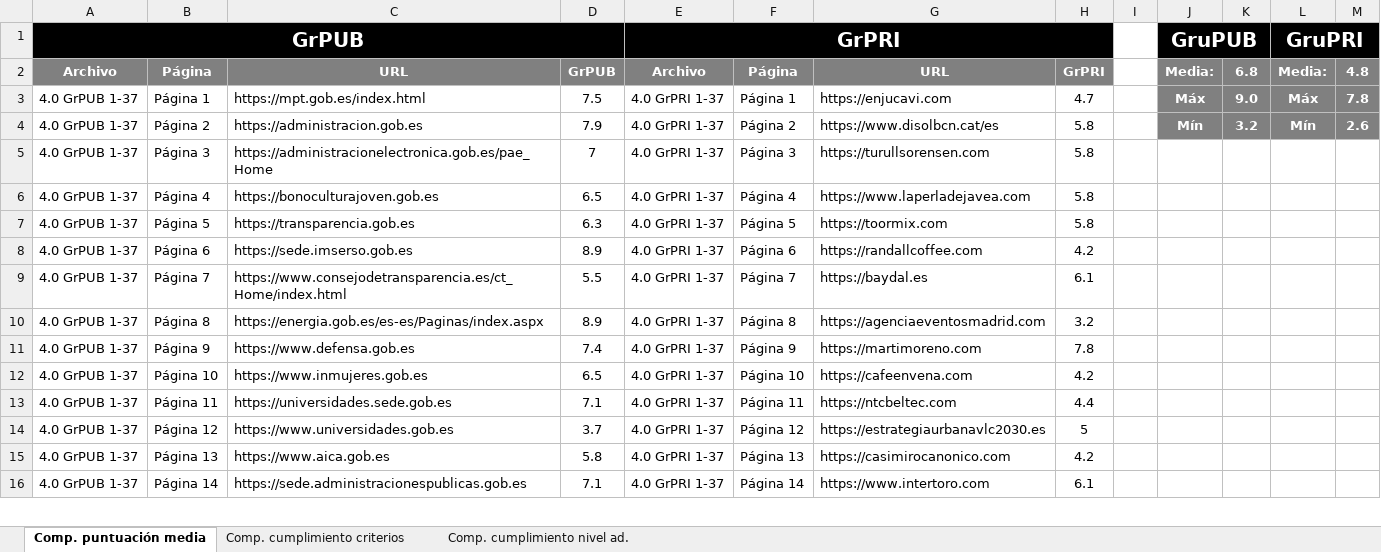
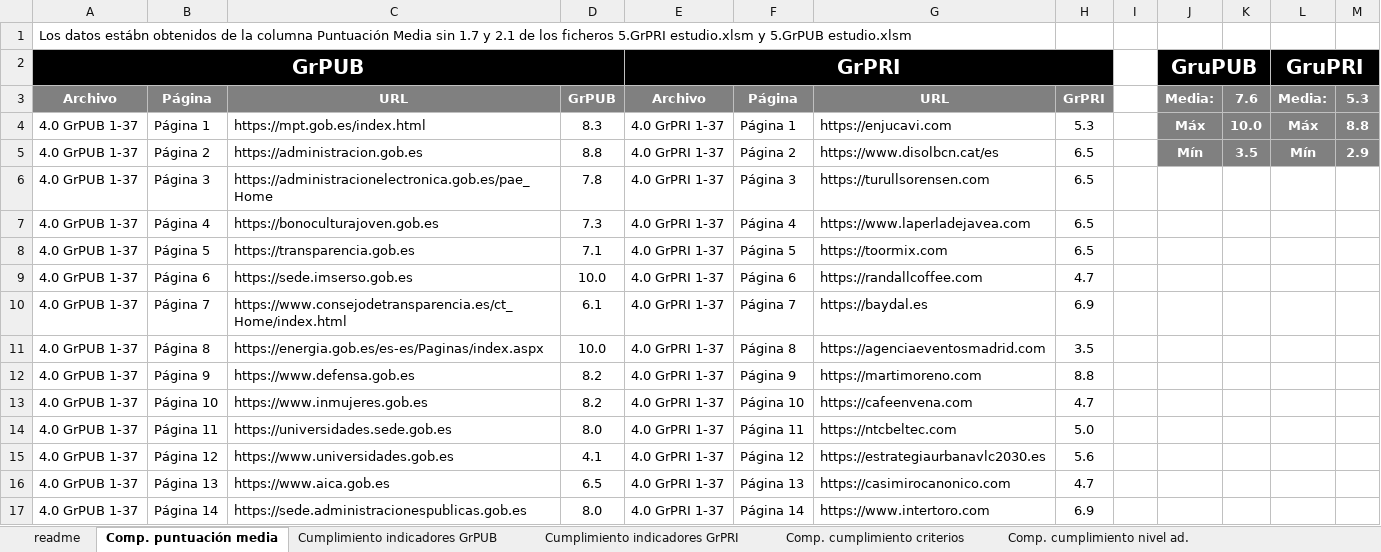
Before and after one commit to javieralvar/tesis, an Excel workbook: 6.Comparativa GrPUBvsGrPRI.xlsx, sheet Comp. puntuación media, drawn as a sheet; only a part is shown; values as stored, in another font and other column widths than the file's, no borders; charts and pictures not drawn; addresses are those after the commit; the diff covers the shown part only; the diff names each change by its address in the sheet, - before the commit and + after, or states it on an @@ line.

```diff
--- a/6.Comparativa GrPUBvsGrPRI.xlsx (sheet Comp. puntuación media)
+++ b/6.Comparativa GrPUBvsGrPRI.xlsx (sheet Comp. puntuación media)
+sheet tab: readme
@@ sheet tab unhidden: Cumplimiento indicadores GrPUB @@
@@ sheet tab unhidden: Cumplimiento indicadores GrPRI @@
+row 1: Los datos estábn obtenidos de la columna Puntuación Media sin 1.7 y 2.1 de los ficheros 5.GrPRI estudio.xlsm y 5.GrPUB estudio.xlsm
-K3: 6.8
+K3: 7.6
-M3: 4.8
+M3: 5.3
-D4: 7.5
+D4: 8.3
-H4: 4.7
+H4: 5.3
-K4: 9.0
+K4: 10.0
-M4: 7.8
+M4: 8.8
-D5: 7.9
+D5: 8.8
-H5:H8: 5.8
+H5:H8: 6.5
-K5: 3.2
+K5: 3.5
-M5: 2.6
+M5: 2.9
-D6: 7
+D6: 7.8
-D7: 6.5
+D7: 7.3
-D8: 6.3
+D8: 7.1
-D9: 8.9
+D9: 10.0
-H9: 4.2
+H9: 4.7
-D10: 5.5
+D10: 6.1
-H10: 6.1
+H10: 6.9
-D11: 8.9
+D11: 10.0
-H11: 3.2
+H11: 3.5
-D12: 7.4
+D12: 8.2
-H12: 7.8
+H12: 8.8
-D13: 6.5
+D13: 8.2
-H13: 4.2
+H13: 4.7
-D14: 7.1
+D14: 8.0
-H14: 4.4
+H14: 5.0
-D15: 3.7
+D15: 4.1
-H15: 5
+H15: 5.6
-D16: 5.8
+D16: 6.5
-H16: 4.2
+H16: 4.7
-D17: 7.1
+D17: 8.0
-H17: 6.1
+H17: 6.9
```
Also changed, not shown: 100 edited cells elsewhere in this sheet, sheet Comp. cumplimiento criterios, sheet Comp. cumplimiento nivel ad., formulas that keep their value, hidden cells, charts or pictures, 5.GrPRI estudio.xlsm, 5.GrPUB estudio.xlsm.
